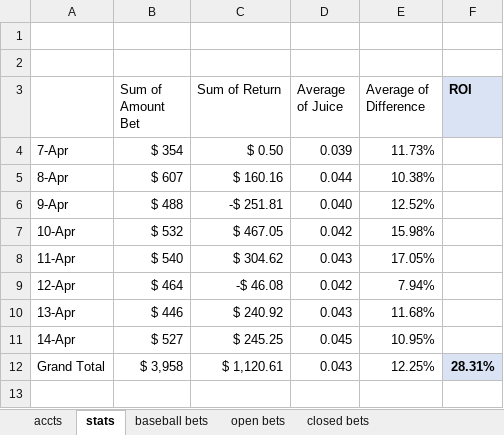
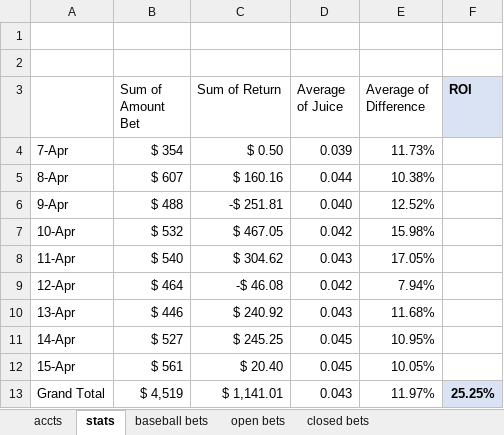
Before and after one commit to EricPPeterson/baseball-model, an Excel workbook: daily_betting/2022 bets.xlsx, sheet stats, drawn as a sheet; values as stored, in another font and other column widths than the file's, no borders; 1 other sheet too large or unreadable and not compared; addresses are those after the commit; the diff names each change by its address in the sheet, - before the commit and + after, or states it on an @@ line.

```diff
--- a/daily_betting/2022 bets.xlsx (sheet stats)
+++ b/daily_betting/2022 bets.xlsx (sheet stats)
+row 12: 15-Apr | $ 561 | $ 20.40 | 0.045 | 10.05%
-B13 (Sum of Amount Bet): $ 3,958
+B13 (Sum of Amount Bet): $ 4,519
-C13 (Sum of Return): $ 1,120.61
+C13 (Sum of Return): $ 1,141.01
-E13 (Average of Difference): 12.25%
+E13 (Average of Difference): 11.97%
-F13 (ROI): 28.31%
+F13 (ROI): 25.25%
```
Also changed, not shown: sheet baseball bets, sheet accts, 6 other files.
